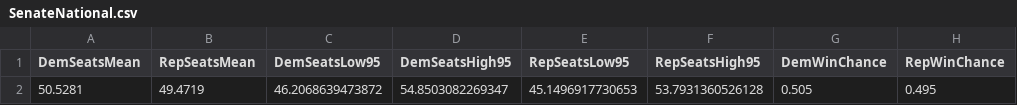
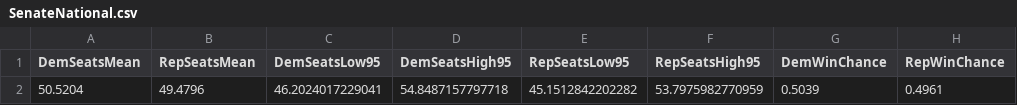
Before and after one commit to jkappelmeier/jkappelmeier.github.io, a CSV file: Data/SenateNational.csv, drawn as a sheet.

Commit message:
Update Data/SenateNational.csv from MATLAB

```diff
--- a/Data/SenateNational.csv
+++ b/Data/SenateNational.csv
@@ -1,2 +1,2 @@
 DemSeatsMean,RepSeatsMean,DemSeatsLow95,DemSeatsHigh95,RepSeatsLow95,RepSeatsHigh95,DemWinChance,RepWinChance
-50.5281,49.4719,46.2068639473872,54.8503082269347,45.1496917730653,53.7931360526128,0.505,0.495
+50.5204,49.4796,46.2024017229041,54.8487157797718,45.1512842202282,53.7975982770959,0.5039,0.4961
```
